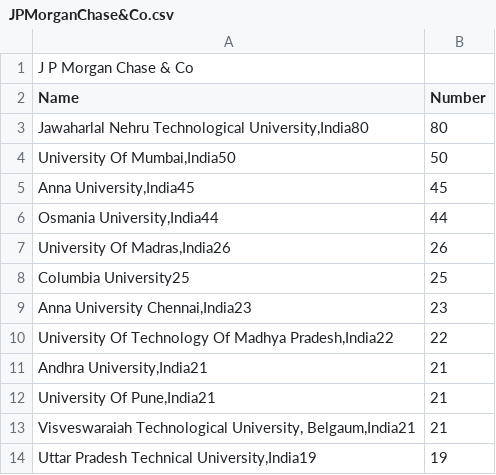
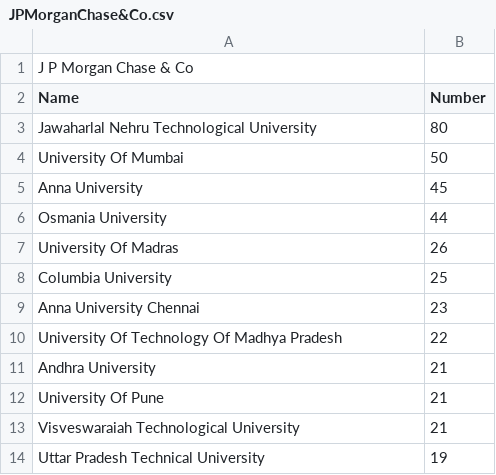
Before and after one commit to kailinxGitHub/MyVisaJobs_2023_Crawler, a CSV file: JPMorganChase&Co.csv, drawn as a sheet.

```diff
--- a/JPMorganChase&Co.csv
+++ b/JPMorganChase&Co.csv
@@ -2,13 +2,13 @@ J P Morgan Chase & Co
 Name,Number
-"Jawaharlal Nehru Technological University,India80",80
-" University Of Mumbai,India50",50
-" Anna University,India45",45
-" Osmania University,India44",44
-" University Of Madras,India26",26
- Columbia University25,25
-" Anna University Chennai,India23",23
-" University Of Technology Of Madhya Pradesh,India22",22
-" Andhra University,India21",21
-" University Of Pune,India21",21
-" Visveswaraiah Technological University, Belgaum,India21",21
-" Uttar Pradesh Technical University,India19",19
+Jawaharlal Nehru Technological University,80
+ University Of Mumbai,50
+ Anna University,45
+ Osmania University,44
+ University Of Madras,26
+ Columbia University,25
+ Anna University Chennai,23
+ University Of Technology Of Madhya Pradesh,22
+ Andhra University,21
+ University Of Pune,21
+ Visveswaraiah Technological University,21
+ Uttar Pradesh Technical University,19
```
Also changed, not shown: AtosSyntel.csv, Pinterest.csv, 7 other files.
